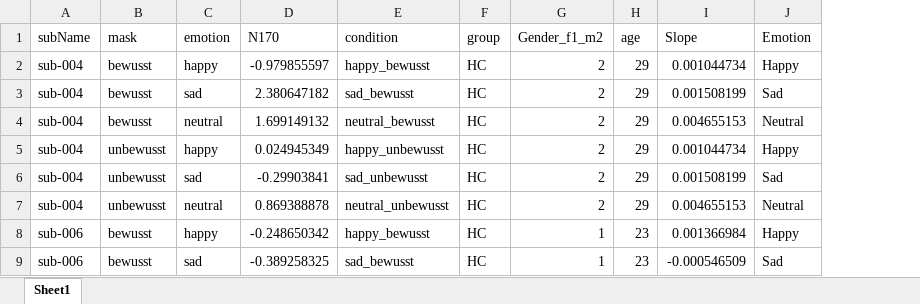
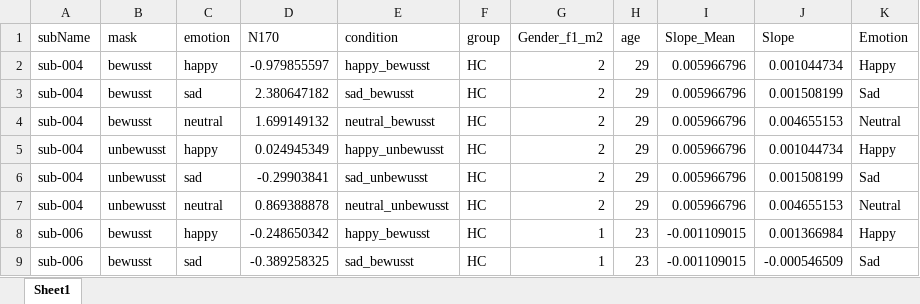
Before and after one commit to JuliaSchraeder/UnconsciousBias, an Excel workbook: data/updated_erp_N170_HC_and_MDD.xlsx, sheet Sheet1, drawn as a sheet; only a part is shown; values as stored, in another font and other column widths than the file's, no borders; the diff names each change by its address in the sheet, - before the commit and + after, or states it on an @@ line.

Commit message:
Included slope for every emotion in lmm with interaction between group and emotion

```diff
--- a/data/updated_erp_N170_HC_and_MDD.xlsx (sheet Sheet1)
+++ b/data/updated_erp_N170_HC_and_MDD.xlsx (sheet Sheet1)
+column I (Slope_Mean), rows 2-9: 0.005966796 | 0.005966796 | 0.005966796 | 0.005966796 | 0.005966796 | 0.005966796 | -0.001109015 | -0.001109015
```
Also changed, not shown: 1 other file.
